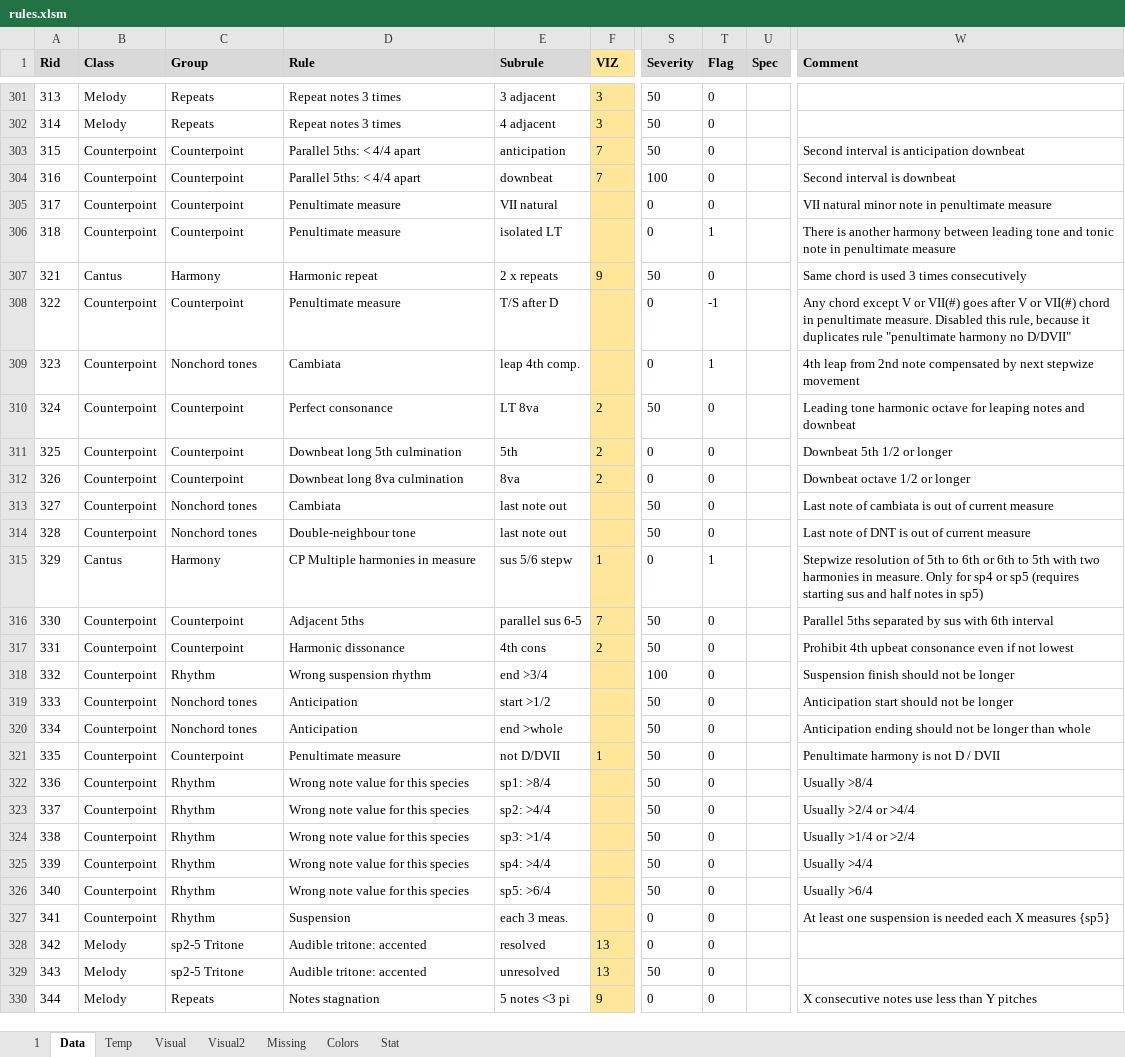
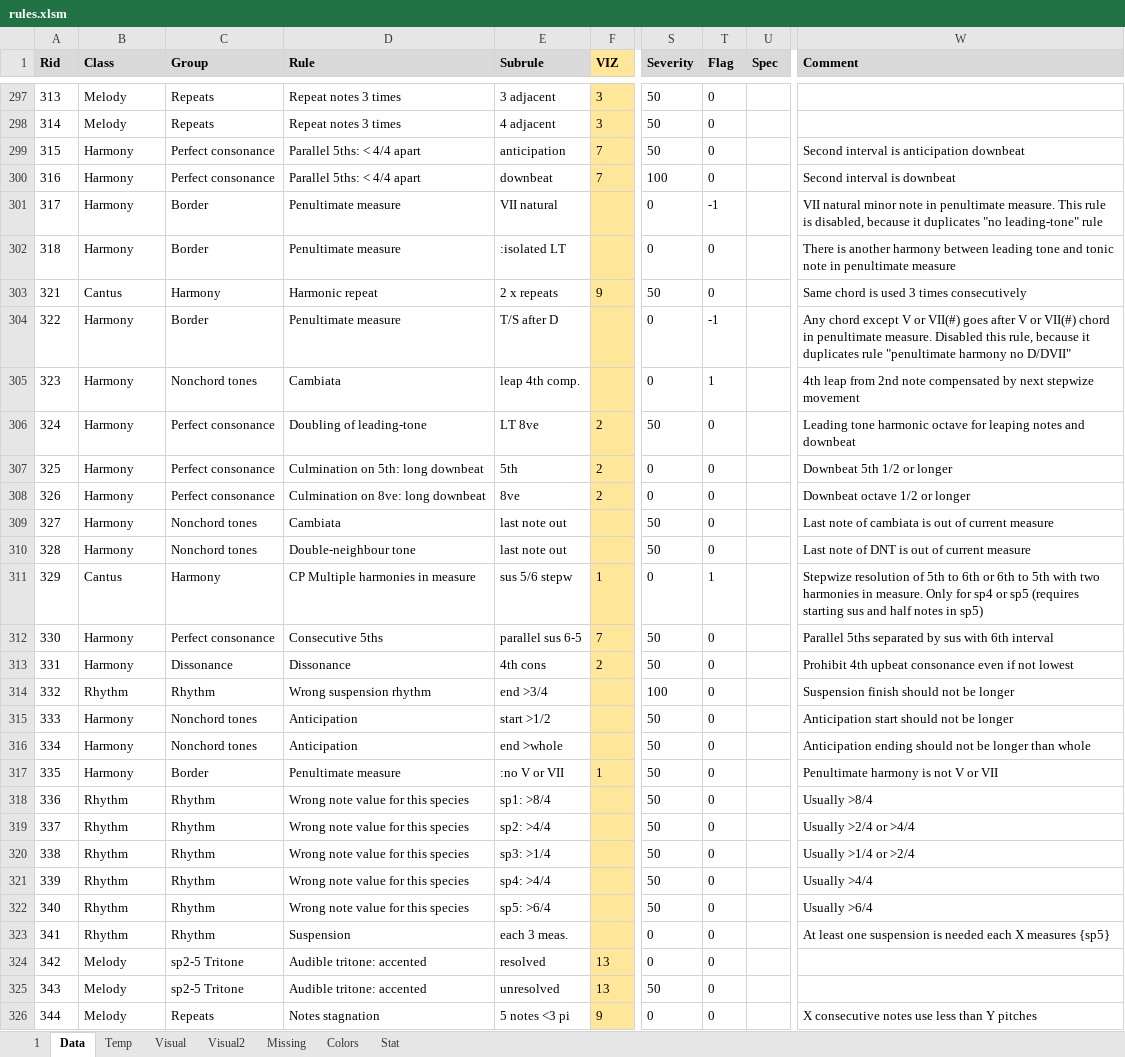
Before and after one commit to Dpst94/MGen, an Excel workbook: MGen/configs/rules/rules.xlsm, sheet Data, drawn as a sheet; only a part is shown, gaps mark what is left out; values as stored, in another font and other column widths than the file's, no borders; charts and pictures not drawn; addresses are those after the commit; the diff covers the shown part only; the diff names each change by its address in the sheet, - before the commit and + after, or states it on an @@ line.

Commit message:
Remove appoggiatura from rules

```diff
--- a/MGen/configs/rules/rules.xlsm (sheet Data)
+++ b/MGen/configs/rules/rules.xlsm (sheet Data)
-B299:B302 (Class): Counterpoint
+B299:B302 (Class): Harmony
-C299:C300 (Group): Counterpoint
+C299:C300 (Group): Perfect consonance
-C301:C302 (Group): Counterpoint
+C301:C302 (Group): Border
-T301 (Flag): 0
+T301 (Flag): -1
-W301 (Comment): …in penultimate measure
+W301 (Comment): …in penultimate measure. This rule is disabled, because it duplicates "no leading-tone" rule
-E302 (Subrule): isolated LT
+E302 (Subrule): :isolated LT
-T302 (Flag): 1
+T302 (Flag): 0
-B304:B310 (Class): Counterpoint
+B304:B310 (Class): Harmony
-C304 (Group): Counterpoint
+C304 (Group): Border
-C306:C308 (Group): Counterpoint
+C306:C308 (Group): Perfect consonance
-D306 (Rule): Perfect consonance
+D306 (Rule): Doubling of leading-tone
-E306 (Subrule): LT 8va
+E306 (Subrule): LT 8ve
-D307 (Rule): Downbeat long 5th culmination
+D307 (Rule): Culmination on 5th: long downbeat
-D308 (Rule): Downbeat long 8va culmination
+D308 (Rule): Culmination on 8ve: long downbeat
-E308 (Subrule): 8va
+E308 (Subrule): 8ve
-B312:B313 (Class): Counterpoint
+B312:B313 (Class): Harmony
-C312 (Group): Counterpoint
+C312 (Group): Perfect consonance
-D312 (Rule): Adjacent 5ths
+D312 (Rule): Consecutive 5ths
-C313 (Group): Counterpoint
+C313 (Group): Dissonance
-D313 (Rule): Harmonic dissonance
+D313 (Rule): Dissonance
-B314 (Class): Counterpoint
+B314 (Class): Rhythm
-B315:B317 (Class): Counterpoint
+B315:B317 (Class): Harmony
-C317 (Group): Counterpoint
+C317 (Group): Border
-E317 (Subrule): not D/DVII
+E317 (Subrule): :no V or VII
-W317 (Comment): Penultimate harmony is not D / DVII
+W317 (Comment): Penultimate harmony is not V or VII
-B318:B323 (Class): Counterpoint
+B318:B323 (Class): Rhythm
```
Also changed, not shown: other rows of this sheet, sheet Missing, sheet 1, formulas that keep their value, 1 other file.
